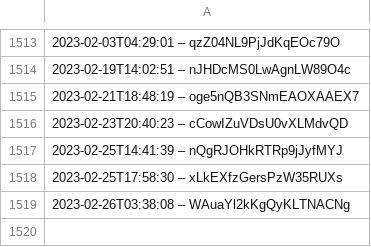
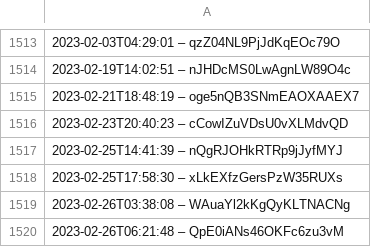
Before and after one commit to slunfuedrac/arbitrage-bot, a CSV file: data.csv, drawn as a sheet; only a part is shown, gaps mark what is left out; the diff names each change by its address in the sheet, - before the commit and + after, or states it on an @@ line.

```diff
--- a/data.csv
+++ b/data.csv
+row 1520: 2023-02-26T06:21:48 – QpE0iANs46OKFc6zu3vM
```
